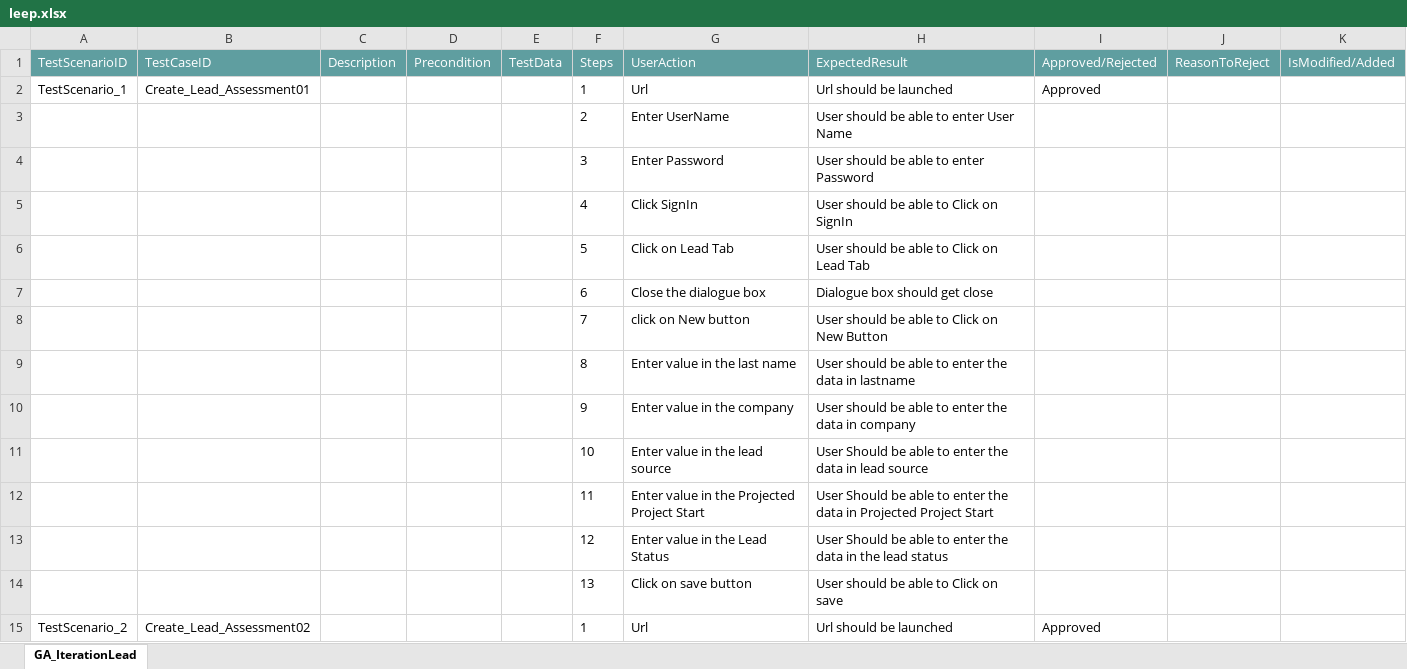
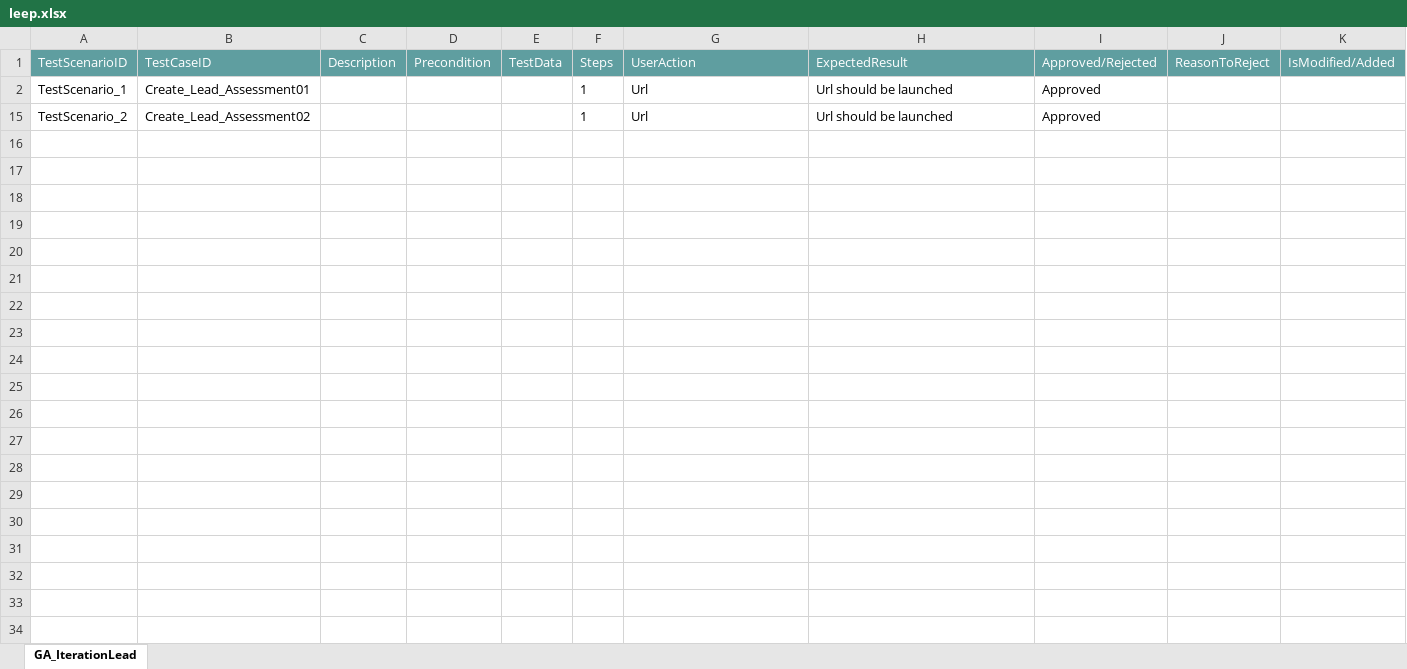
Before and after one commit to ShaikMohamedIrfan/Creatie, an Excel workbook: leep.xlsx, sheet GA_IterationLead, drawn as a sheet; only a part is shown; values as stored, in another font and other column widths than the file's, no borders; table styles not drawn; the diff covers the shown part only; the diff names each change by its address in the sheet, - before the commit and + after, or states it on an @@ line.

Commit message:
Add files via upload

```diff
--- a/leep.xlsx (sheet GA_IterationLead)
+++ b/leep.xlsx (sheet GA_IterationLead)
@@ row 3 hidden:  |  |  |  |  | 2 | Enter UserName | User should be able to enter User Name @@
@@ row 4 hidden:  |  |  |  |  | 3 | Enter Password | User should be able to enter Password @@
@@ row 5 hidden:  |  |  |  |  | 4 | Click SignIn | User should be able to Click on SignIn @@
@@ row 6 hidden:  |  |  |  |  | 5 | Click on Lead Tab | User should be able to Click on Lead Tab @@
@@ row 7 hidden:  |  |  |  |  | 6 | Close the dialogue box | Dialogue box should get close @@
@@ row 8 hidden:  |  |  |  |  | 7 | click on New button | User should be able to Click on New Button @@
@@ row 9 hidden:  |  |  |  |  | 8 | Enter value in the last name | User should be able to enter the data in lastname @@
@@ row 10 hidden:  |  |  |  |  | 9 | Enter value in the company | User should be able to enter the data in company @@
@@ row 11 hidden:  |  |  |  |  | 10 | Enter value in the lead source | User Should be able to enter the data in lead source @@
@@ row 12 hidden:  |  |  |  |  | 11 | Enter value in the Projected Project Start | User Should be able to enter the data in Projected Project Start @@
@@ row 13 hidden:  |  |  |  |  | 12 | Enter value in the Lead Status | User Should be able to enter the data in the lead status @@
@@ row 14 hidden:  |  |  |  |  | 13 | Click on save button | User should be able to Click on save @@
```
Also changed, not shown: 12 hidden or unhidden rows elsewhere in this sheet.
